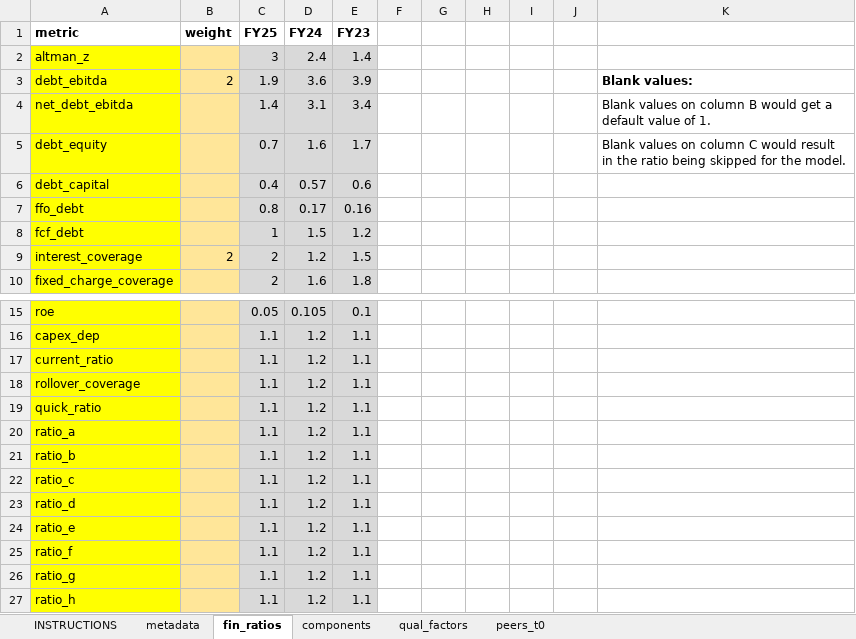
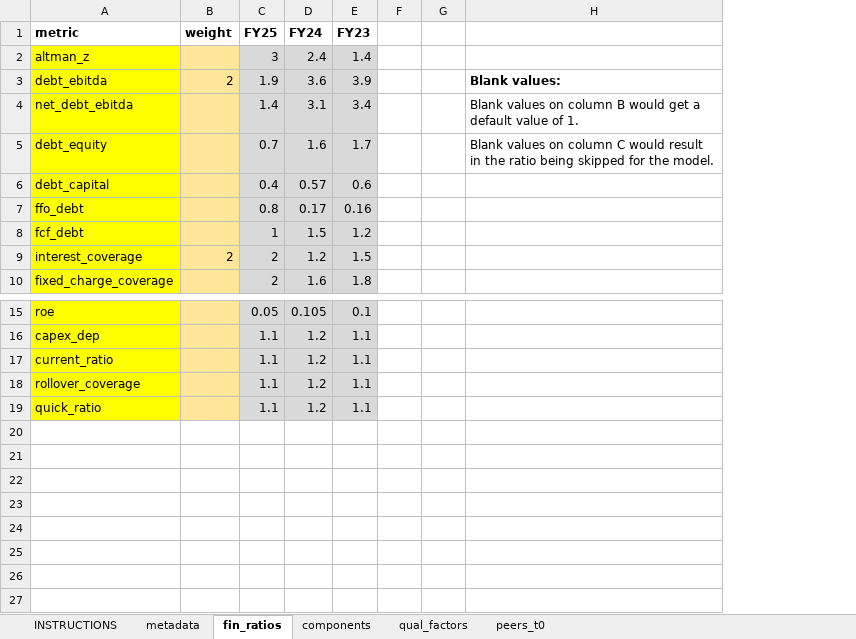
Before and after one commit to snlabs-tech/SN-Rating-Model, an Excel workbook: src/input/sn_rating_input.xlsx, sheet fin_ratios, drawn as a sheet; only a part is shown, gaps mark what is left out; values as stored, in another font and other column widths than the file's, no borders; the diff names each change by its address in the sheet, - before the commit and + after, or states it on an @@ line.

```diff
--- a/src/input/sn_rating_input.xlsx (sheet fin_ratios)
+++ b/src/input/sn_rating_input.xlsx (sheet fin_ratios)
-column H, empty
-column I, empty
-column J, empty
-row 20: ratio_a |  | 1.1 | 1.2 | 1.1
-row 21: ratio_b |  | 1.1 | 1.2 | 1.1
-row 22: ratio_c |  | 1.1 | 1.2 | 1.1
-row 23: ratio_d |  | 1.1 | 1.2 | 1.1
-row 24: ratio_e |  | 1.1 | 1.2 | 1.1
-row 25: ratio_f |  | 1.1 | 1.2 | 1.1
-row 26: ratio_g |  | 1.1 | 1.2 | 1.1
-row 27: ratio_h |  | 1.1 | 1.2 | 1.1
```
Also changed, not shown: sheet qual_factors, src/input/sn_rating_config.xlsx, windows_bundle/input/sn_rating_config.xlsx, 1 other file.
